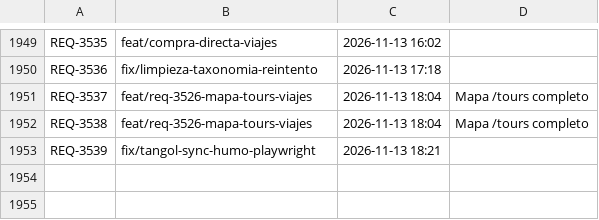
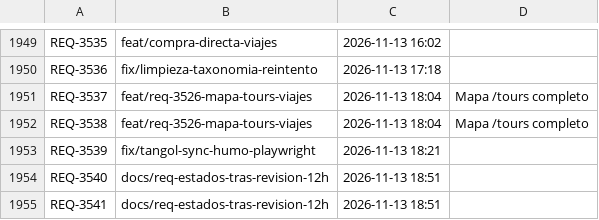
Before and after one commit to adrianrodvarmxb-cloud/travel-puzzle-web, a TSV file: folios.tsv, drawn as a sheet; only a part is shown, gaps mark what is left out; the diff names each change by its address in the sheet, - before the commit and + after, or states it on an @@ line.

```diff
--- a/folios.tsv
+++ b/folios.tsv
+row 1954: REQ-3540 | docs/req-estados-tras-revision-12h | 2026-11-13 18:51
+row 1955: REQ-3541 | docs/req-estados-tras-revision-12h | 2026-11-13 18:51
```
